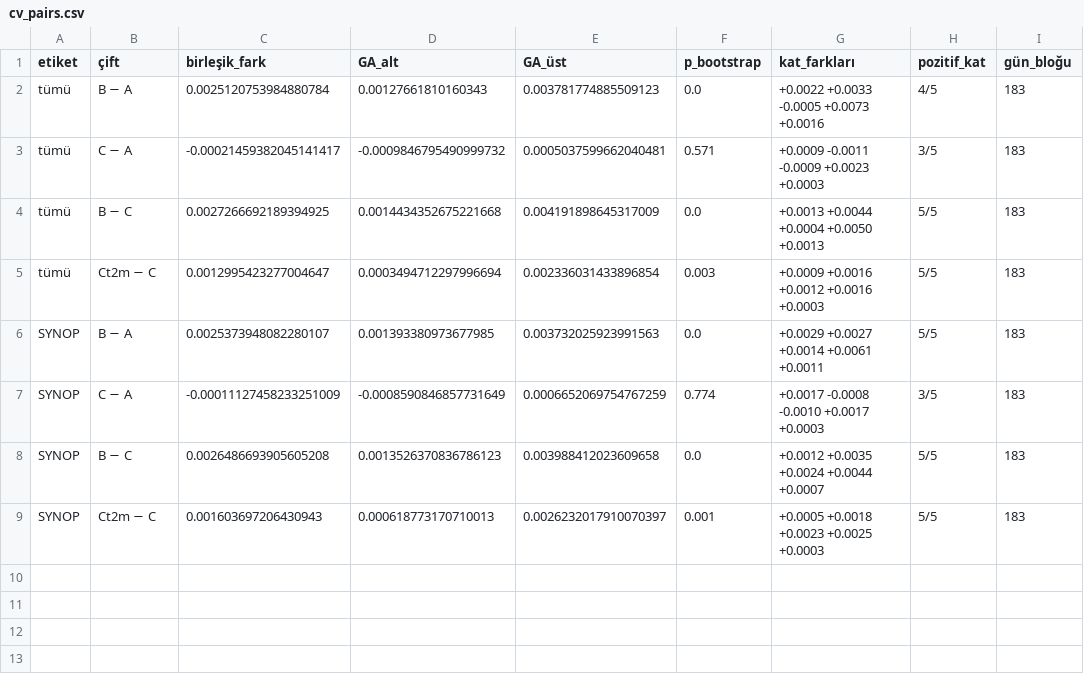
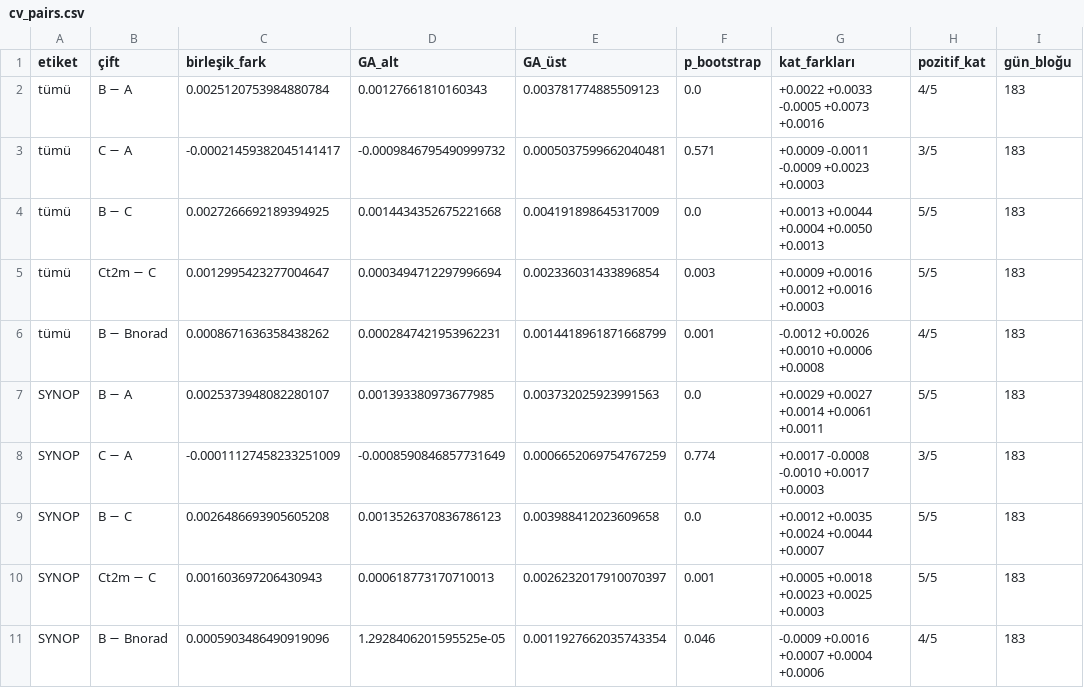
Before and after one commit to ysnre/MTGCLM, a CSV file: artifacts_v3/analysis/cv_pairs.csv, drawn as a sheet; the diff names each change by its address in the sheet, - before the commit and + after, or states it on an @@ line.

```diff
--- a/artifacts_v3/analysis/cv_pairs.csv
+++ b/artifacts_v3/analysis/cv_pairs.csv
+row 6: tümü | B − Bnorad | 0.0008671636358438262 | 0.0002847421953962231 | 0.0014418961871668799 | 0.001 | -0.0012 +0.0026 +0.0010 +0.0006 +0.0008 | 4/5 | 183
+row 11: SYNOP | B − Bnorad | 0.0005903486490919096 | 1.2928406201595525e-05 | 0.0011927662035743354 | 0.046 | -0.0009 +0.0016 +0.0007 +0.0004 +0.0006 | 4/5 | 183
```
Also changed, not shown: artifacts_v3/analysis/cv_folds.csv, artifacts_v3/analysis/pairs.csv, 12 other files.
